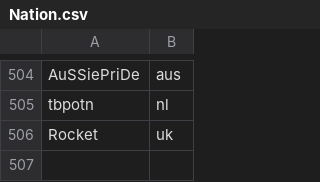
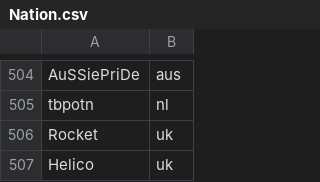
Before and after one commit to Loupphok/TWRC, a CSV file: data/Nation.csv, drawn as a sheet; only a part is shown, gaps mark what is left out.

Commit message:
Update Nation.csv

```diff
--- a/data/Nation.csv
+++ b/data/Nation.csv
@@ -506 +506,2 @@ tbpotn;nl
 Rocket;uk
+Helico;uk
```
